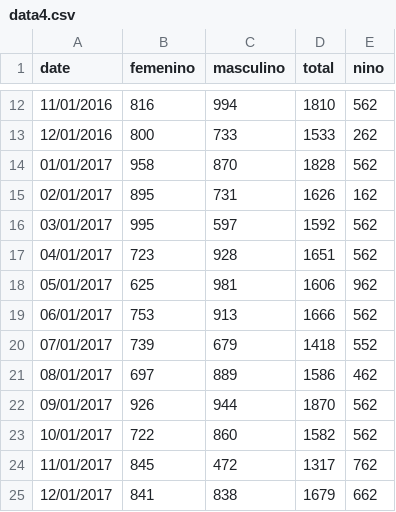
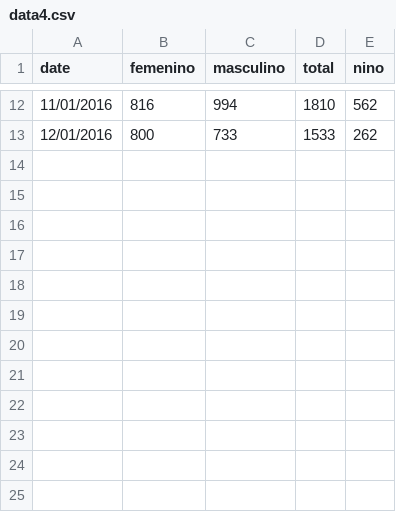
Before and after one commit to 63anp3ca/HomeWork2, a CSV file: data4.csv, drawn as a sheet; only a part is shown, gaps mark what is left out.

Commit message:
Update data4.csv

```diff
--- a/data4.csv
+++ b/data4.csv
@@ -13,13 +13 @@ date,femenino,masculino,total,nino
 12/01/2016,800,733,1533,262
-01/01/2017,958,870,1828,562
-02/01/2017,895,731,1626,162
-03/01/2017,995,597,1592,562
-04/01/2017,723,928,1651,562
-05/01/2017,625,981,1606,962
-06/01/2017,753,913,1666,562
-07/01/2017,739,679,1418,552
-08/01/2017,697,889,1586,462
-09/01/2017,926,944,1870,562
-10/01/2017,722,860,1582,562
-11/01/2017,845,472,1317,762
-12/01/2017,841,838,1679,662
```
